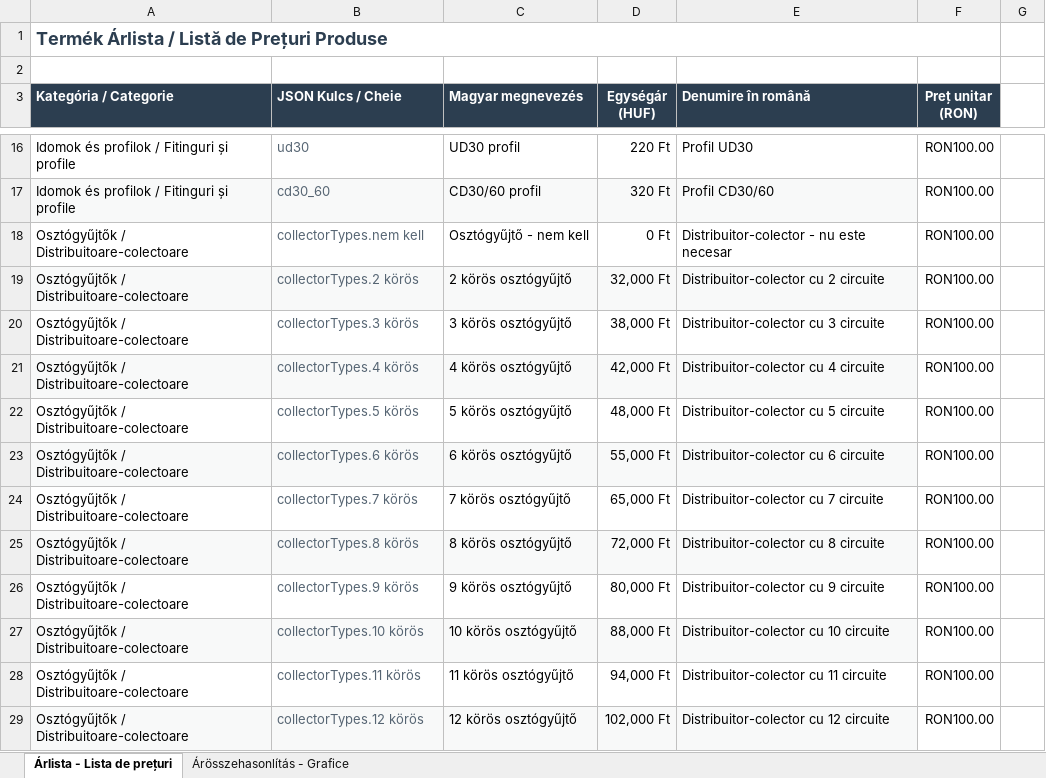
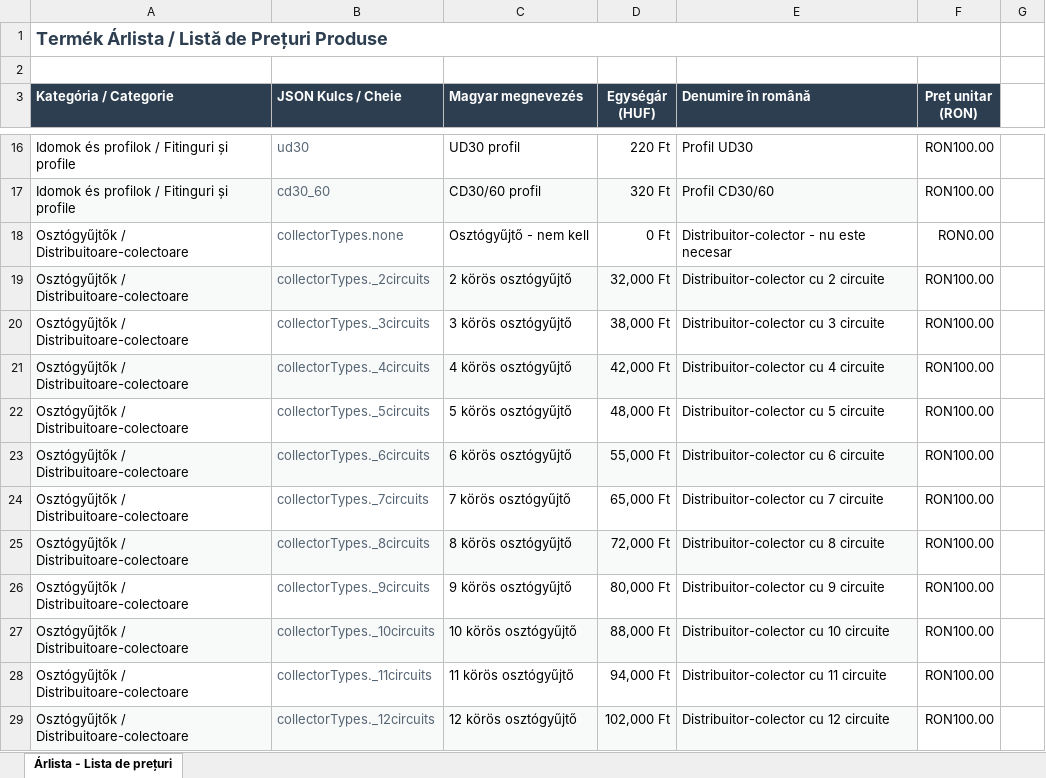
Before and after one commit to szalai-istvan/apparat-heating-planner, an Excel workbook: xlsx/arlista_hu_ro.xlsx, sheet Árlista - Lista de prețuri, drawn as a sheet; only a part is shown, gaps mark what is left out; values as stored, in another font and other column widths than the file's, no borders; charts and pictures not drawn; the diff covers the shown part only; the diff names each change by its address in the sheet, - before the commit and + after, or states it on an @@ line.

Commit message:
Romanian Excel content and formatting update

```diff
--- a/xlsx/arlista_hu_ro.xlsx (sheet Árlista - Lista de prețuri)
+++ b/xlsx/arlista_hu_ro.xlsx (sheet Árlista - Lista de prețuri)
-sheet tab: Árösszehasonlítás - Grafice
-B18 (JSON Kulcs / Cheie): collectorTypes.nem kell
+B18 (JSON Kulcs / Cheie): collectorTypes.none
-F18 (Preț unitar (RON)): RON100.00
+F18 (Preț unitar (RON)): RON0.00
-B19 (JSON Kulcs / Cheie): collectorTypes.2 körös
+B19 (JSON Kulcs / Cheie): collectorTypes._2circuits
-B20 (JSON Kulcs / Cheie): collectorTypes.3 körös
+B20 (JSON Kulcs / Cheie): collectorTypes._3circuits
-B21 (JSON Kulcs / Cheie): collectorTypes.4 körös
+B21 (JSON Kulcs / Cheie): collectorTypes._4circuits
-B22 (JSON Kulcs / Cheie): collectorTypes.5 körös
+B22 (JSON Kulcs / Cheie): collectorTypes._5circuits
-B23 (JSON Kulcs / Cheie): collectorTypes.6 körös
+B23 (JSON Kulcs / Cheie): collectorTypes._6circuits
-B24 (JSON Kulcs / Cheie): collectorTypes.7 körös
+B24 (JSON Kulcs / Cheie): collectorTypes._7circuits
-B25 (JSON Kulcs / Cheie): collectorTypes.8 körös
+B25 (JSON Kulcs / Cheie): collectorTypes._8circuits
-B26 (JSON Kulcs / Cheie): collectorTypes.9 körös
+B26 (JSON Kulcs / Cheie): collectorTypes._9circuits
-B27 (JSON Kulcs / Cheie): collectorTypes.10 körös
+B27 (JSON Kulcs / Cheie): collectorTypes._10circuits
-B28 (JSON Kulcs / Cheie): collectorTypes.11 körös
+B28 (JSON Kulcs / Cheie): collectorTypes._11circuits
-B29 (JSON Kulcs / Cheie): collectorTypes.12 körös
+B29 (JSON Kulcs / Cheie): collectorTypes._12circuits
```
Also changed, not shown: 12 edited cells elsewhere in this sheet, charts or pictures, xlsx/TEMPLATE_RO.xlsx, 15 other files.
